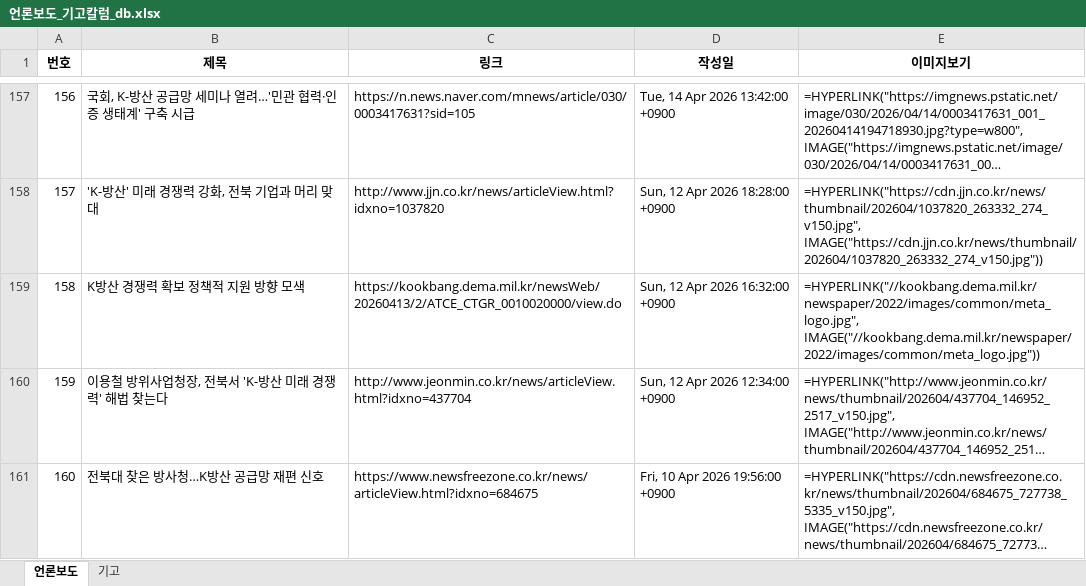
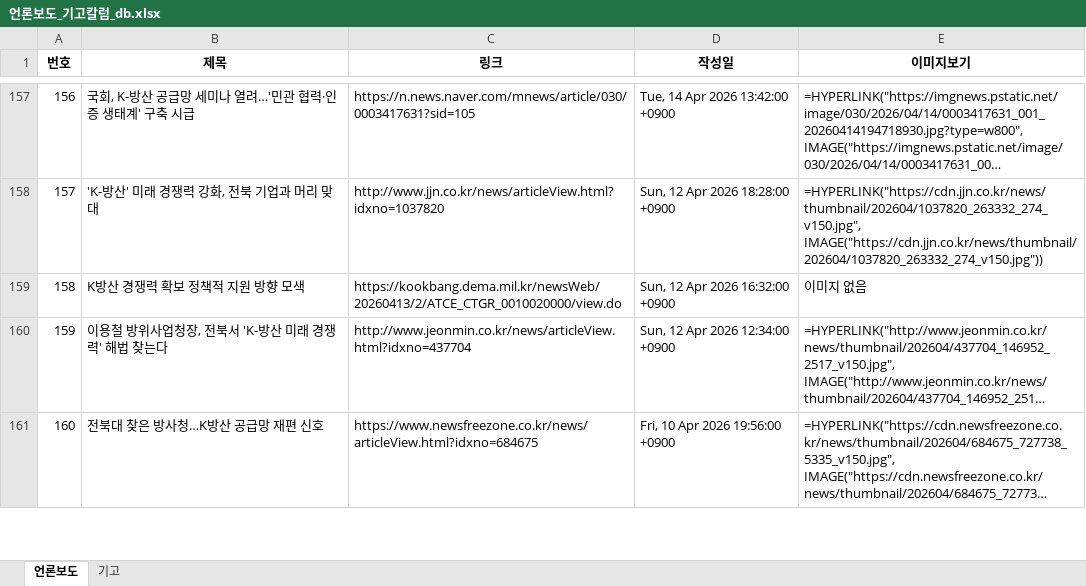
Before and after one commit to onion-koongya/jbnu_adti_news_collector, an Excel workbook: 언론보도_기고칼럼_db.xlsx, sheet 언론보도, drawn as a sheet; only a part is shown, gaps mark what is left out; long unchanged cells end in …; values as stored, in another font and other column widths than the file's, no borders; formulas without a stored value are shown as written; the diff covers the shown part only; the diff names each change by its address in the sheet, - before the commit and + after, or states it on an @@ line.

```diff
--- a/언론보도_기고칼럼_db.xlsx (sheet 언론보도)
+++ b/언론보도_기고칼럼_db.xlsx (sheet 언론보도)
-E159 (이미지보기): =HYPERLINK("//kookbang.dema.mil.kr/newspaper/2022/images/common/meta_logo.jpg", IMAGE("//kookbang.dema.mil.kr/newspaper/2022/images/common/meta_logo.jpg"))
+E159 (이미지보기): 이미지 없음
```
Also changed, not shown: 12 edited cells elsewhere in this sheet, sheet 기고, 5 other files.
